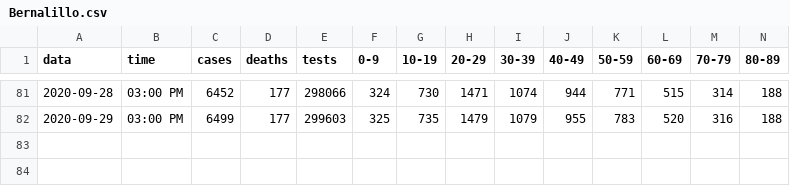
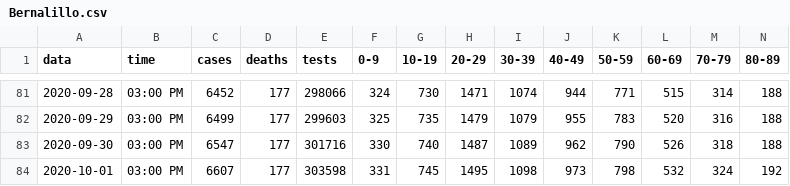
Before and after one commit to jonzingale/jonzingale.github.io, a CSV file: covid19/data/counties/Bernalillo.csv, drawn as a sheet; only a part is shown, gaps mark what is left out; rows hold the shown columns only; the diff names each change by its address in the sheet, - before the commit and + after, or states it on an @@ line.

```diff
--- a/covid19/data/counties/Bernalillo.csv
+++ b/covid19/data/counties/Bernalillo.csv
+row 83: 2020-09-30 | 03:00 PM | 6547 | 177 | 301716 | 330 | 740 | 1487 | 1089 | 962 | 790 | 526 | 318 | 188
+row 84: 2020-10-01 | 03:00 PM | 6607 | 177 | 303598 | 331 | 745 | 1495 | 1098 | 973 | 798 | 532 | 324 | 192
```
Also changed, not shown: covid19/data/counties/Dona_Ana.csv, covid19/data/counties/McKinley.csv, 34 other files.
